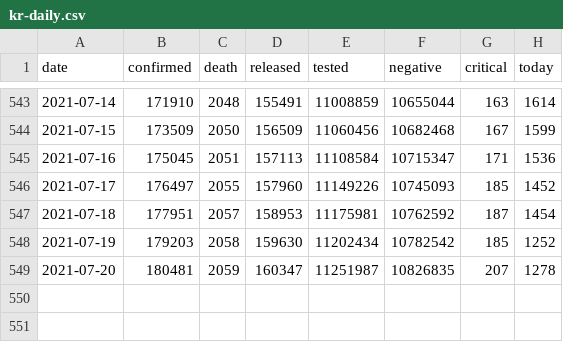
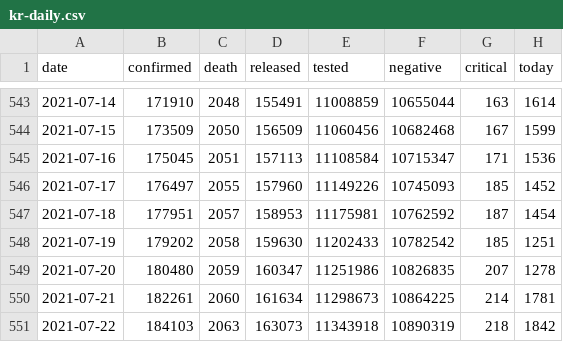
Before and after one commit to hyunmin0317/Elastic_Forms, a CSV file: covid19-kr/kr-daily.csv, drawn as a sheet; only a part is shown, gaps mark what is left out.

```diff
--- a/covid19-kr/kr-daily.csv
+++ b/covid19-kr/kr-daily.csv
@@ -547,3 +547,5 @@ date,confirmed,death,released,tested,negative,critical,today
 2021-07-18,177951,2057,158953,11175981,10762592,187,1454
-2021-07-19,179203,2058,159630,11202434,10782542,185,1252
-2021-07-20,180481,2059,160347,11251987,10826835,207,1278
+2021-07-19,179202,2058,159630,11202433,10782542,185,1251
+2021-07-20,180480,2059,160347,11251986,10826835,207,1278
+2021-07-21,182261,2060,161634,11298673,10864225,214,1781
+2021-07-22,184103,2063,163073,11343918,10890319,218,1842
```
Also changed, not shown: 8 other files.
